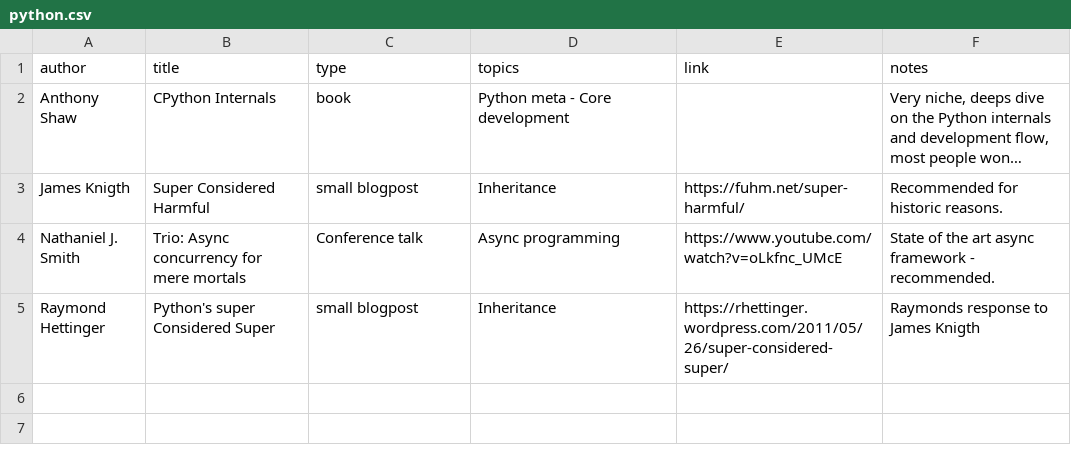
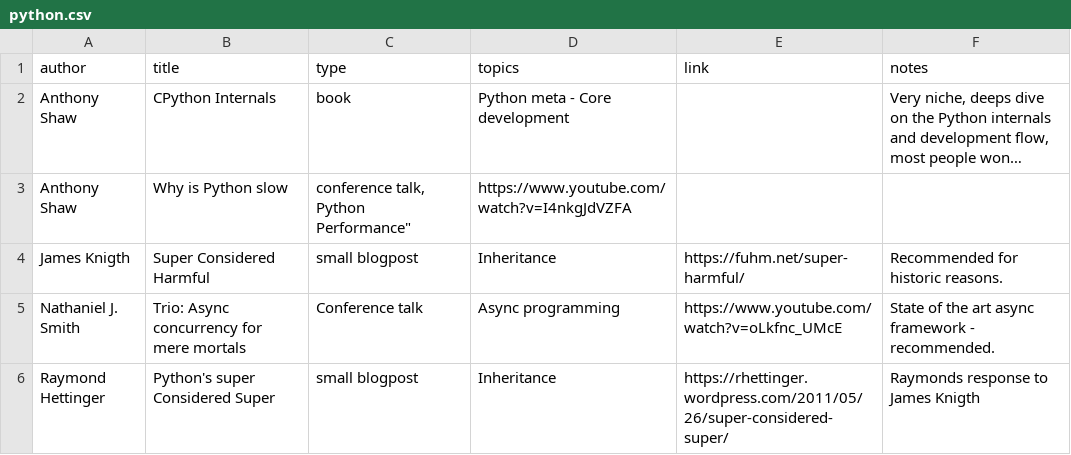
Before and after one commit to surister/software-engineering-recommended-material, a CSV file: python.csv, drawn as a sheet; long unchanged cells end in …; the diff names each change by its address in the sheet, - before the commit and + after, or states it on an @@ line.

Commit message:
Update python.csv

```diff
--- a/python.csv
+++ b/python.csv
+row 3: Anthony Shaw | Why is Python slow | conference talk, Python Performance" | https://www.youtube.com/watch?v=I4nkgJdVZFA
```
